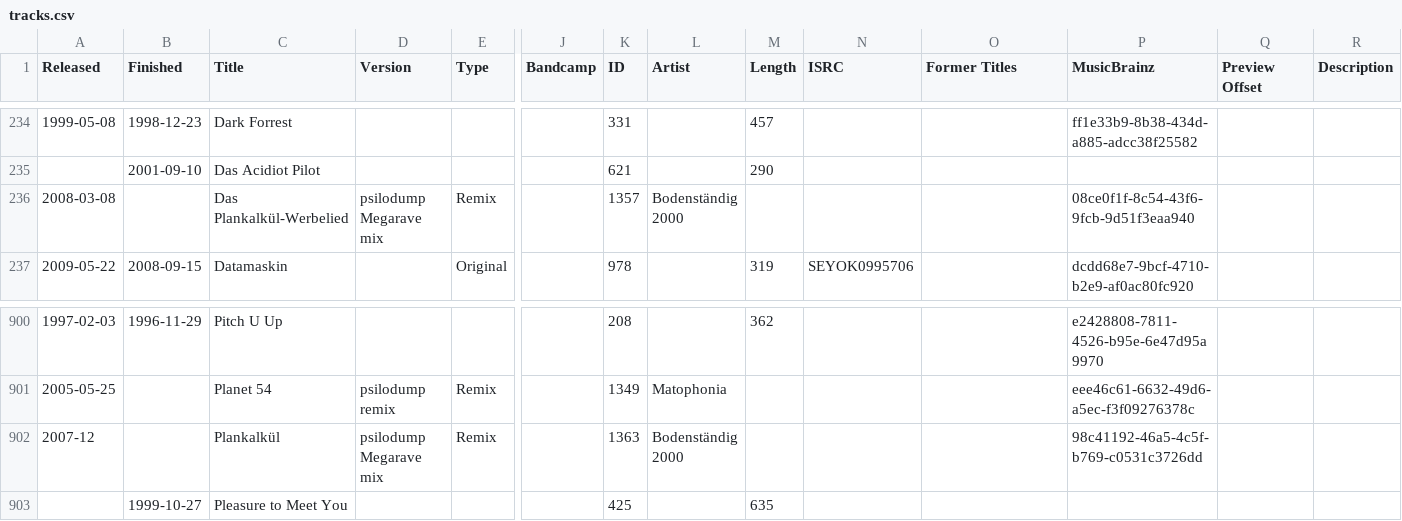
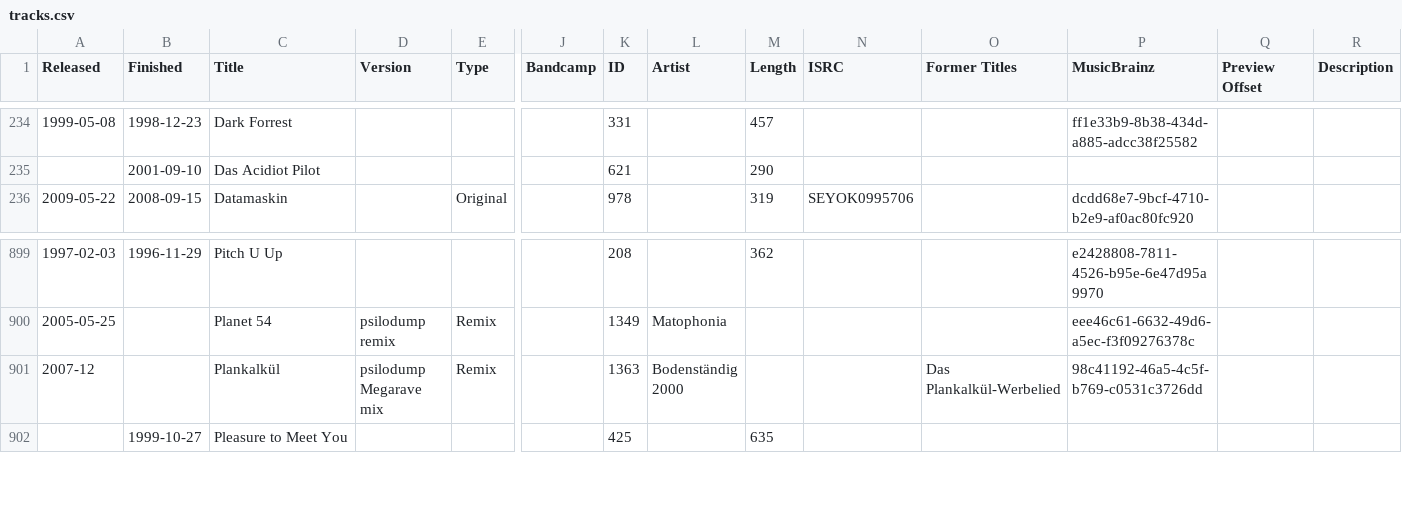
Before and after one commit to psilodump/website-data, a CSV file: tracks.csv, drawn as a sheet; only a part is shown, gaps mark what is left out; removed rows and columns are numbered as before the commit, all else as after; rows hold the shown columns only; the diff names each change by its address in the sheet, - before the commit and + after, or states it on an @@ line.

```diff
--- a/tracks.csv
+++ b/tracks.csv
-row 236: 2008-03-08 |  | Das Plankalkül-Werbelied | psilodump Megarave mix | Remix |  | 1357 | Bodenständig 2000 |  |  |  | 08ce0f1f-8c54-43f6-9fcb-9d51f3eaa940
-O901 (Former Titles): (empty)
+O901 (Former Titles): Das Plankalkül-Werbelied
```
Also changed, not shown: posts.csv.
